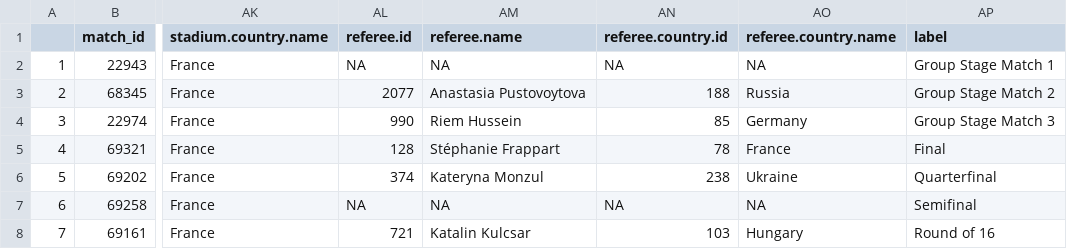
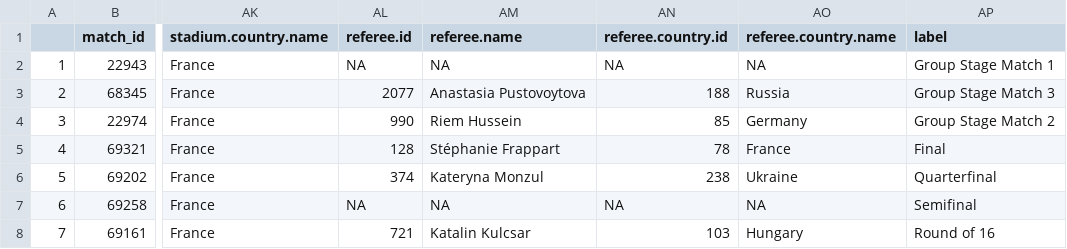
Before and after one commit to bshoots17/womensworldcup2019, a CSV file: App/data/uswnt_games.csv, drawn as a sheet; only a part is shown, gaps mark what is left out; the diff names each change by its address in the sheet, - before the commit and + after, or states it on an @@ line.

Commit message:
Update uswnt_games.csv

```diff
--- a/App/data/uswnt_games.csv
+++ b/App/data/uswnt_games.csv
-AP3 (label): Group Stage Match 2
+AP3 (label): Group Stage Match 3
-AP4 (label): Group Stage Match 3
+AP4 (label): Group Stage Match 2
```
